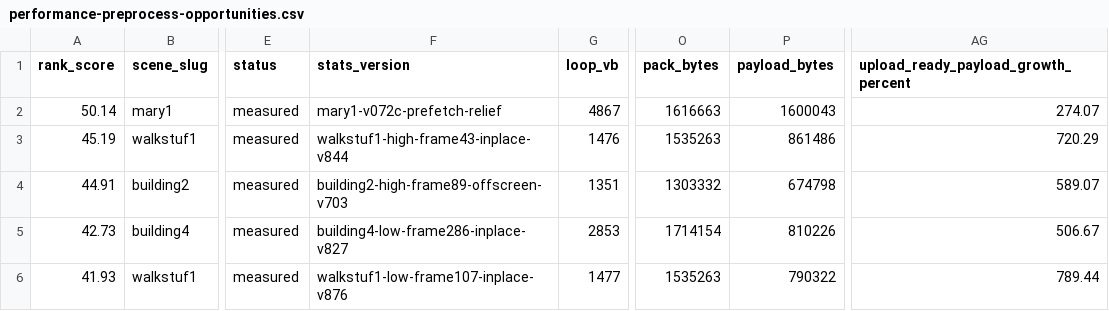
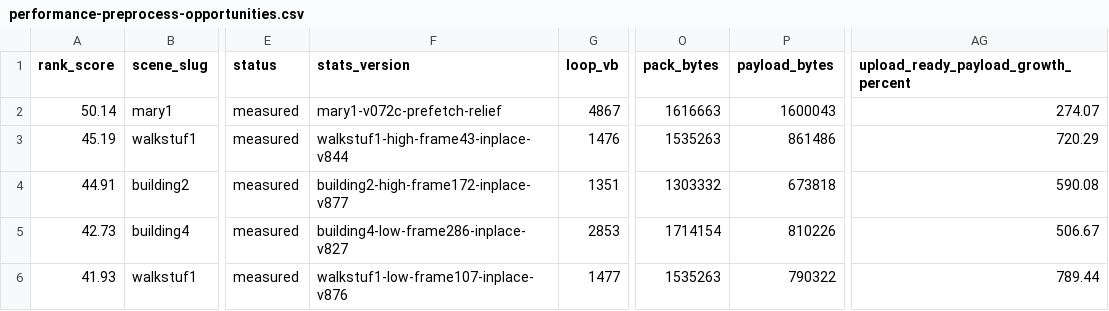
Before and after one commit to huntergdavis/johnny-castaway-ps1, a CSV file: docs/ps1/performance-preprocess-opportunities.csv, drawn as a sheet; only a part is shown, gaps mark what is left out; the diff names each change by its address in the sheet, - before the commit and + after, or states it on an @@ line.

```diff
--- a/docs/ps1/performance-preprocess-opportunities.csv
+++ b/docs/ps1/performance-preprocess-opportunities.csv
-F4 (stats_version): building2-high-frame89-offscreen-v703
+F4 (stats_version): building2-high-frame172-inplace-v877
-P4 (payload_bytes): 674798
+P4 (payload_bytes): 673818
-AG4: 589.07
+AG4: 590.08
```
Also changed, not shown: docs/ps1/performance-scene-matrix.csv, 24 other files.
